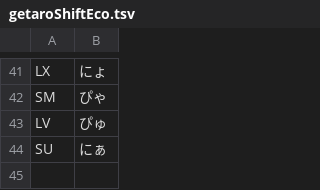
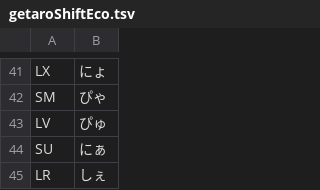
Before and after one commit to ichir0roie/ichir0roie-GIME, a TSV file: Maps/getaroShiftEco.tsv, drawn as a sheet; only a part is shown, gaps mark what is left out; the diff names each change by its address in the sheet, - before the commit and + after, or states it on an @@ line.

```diff
--- a/Maps/getaroShiftEco.tsv
+++ b/Maps/getaroShiftEco.tsv
+row 45: LR | しぇ
```
Also changed, not shown: OutPut/gimeGetaroEco.tsv.
